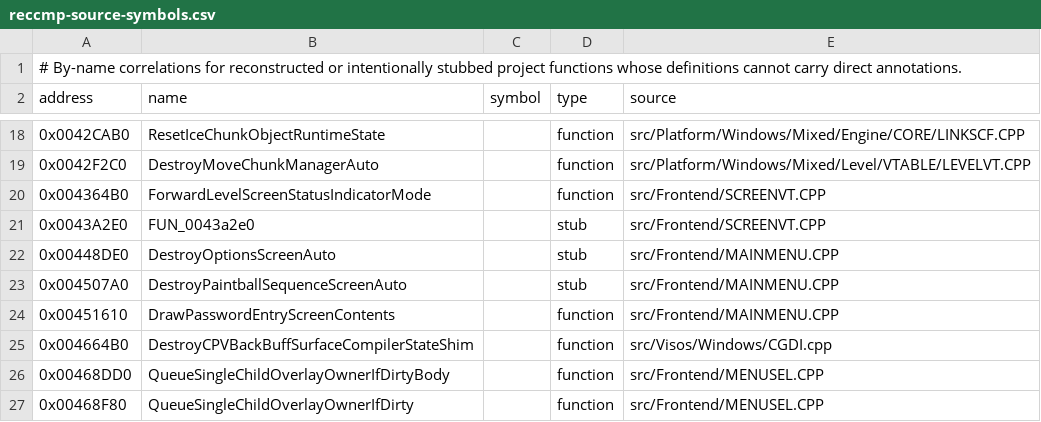
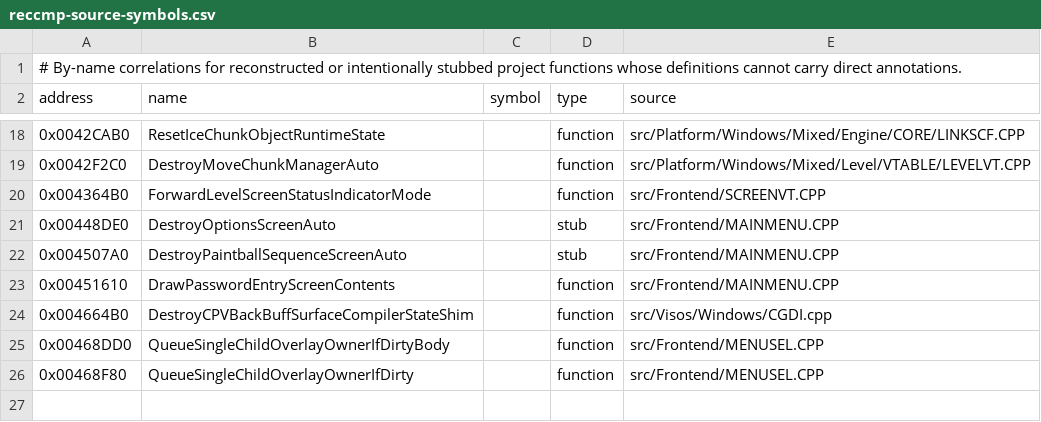
Before and after one commit to vonhoff/lemball-decomp, a CSV file: data/reccmp-source-symbols.csv, drawn as a sheet; only a part is shown, gaps mark what is left out.

Commit message:
rehome: dispatch_indexed_entry_by_mode (0x43a2e0, 36.2% - id-scan + dual-mode fnptr dispatch); drop SCREENVT.CPP stub row. Unc:192 of 528. lint clean

```diff
--- a/data/reccmp-source-symbols.csv
+++ b/data/reccmp-source-symbols.csv
@@ -20,3 +20,2 @@ address,name,symbol,type,source
 0x004364B0,ForwardLevelScreenStatusIndicatorMode,,function,src/Frontend/SCREENVT.CPP
-0x0043A2E0,FUN_0043a2e0,,stub,src/Frontend/SCREENVT.CPP
 0x00448DE0,DestroyOptionsScreenAuto,,stub,src/Frontend/MAINMENU.CPP
```
Also changed, not shown: 1 other file.
